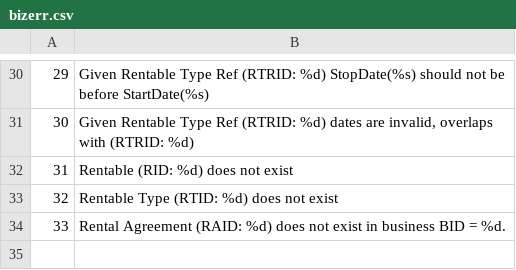
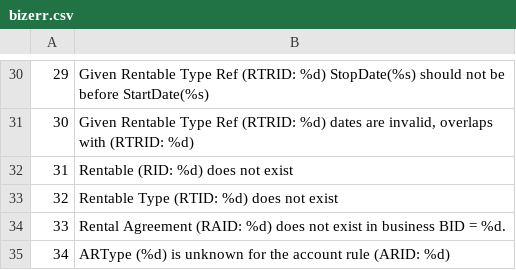
Before and after one commit to stmansour/rentroll, a CSV file: bizlogic/bizerr.csv, drawn as a sheet; only a part is shown, gaps mark what is left out.

Commit message:
[arForm]: ADD validation in bizlogic for ARType, option --select ARType-- as default in new form

```diff
--- a/bizlogic/bizerr.csv
+++ b/bizlogic/bizerr.csv
@@ -34 +34,2 @@
 33,"Rental Agreement (RAID: %d) does not exist in business BID = %d."
+34,"ARType (%d) is unknown for the account rule (ARID: %d)"
```
Also changed, not shown: 4 other files.
